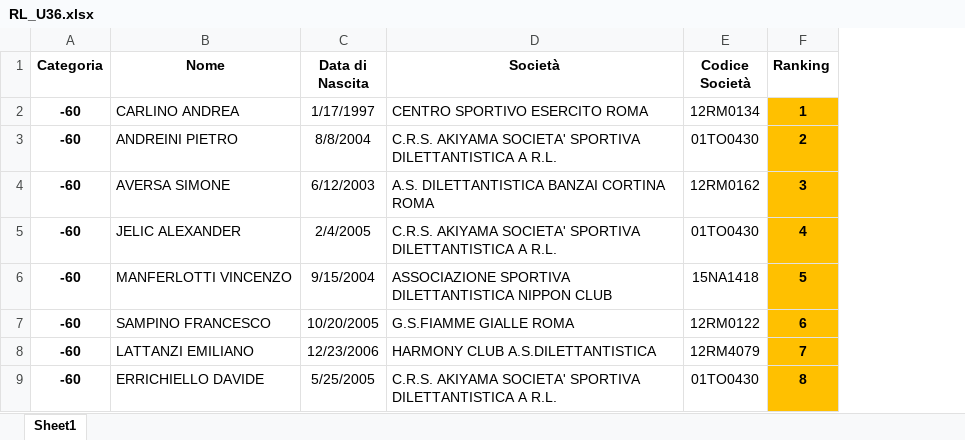
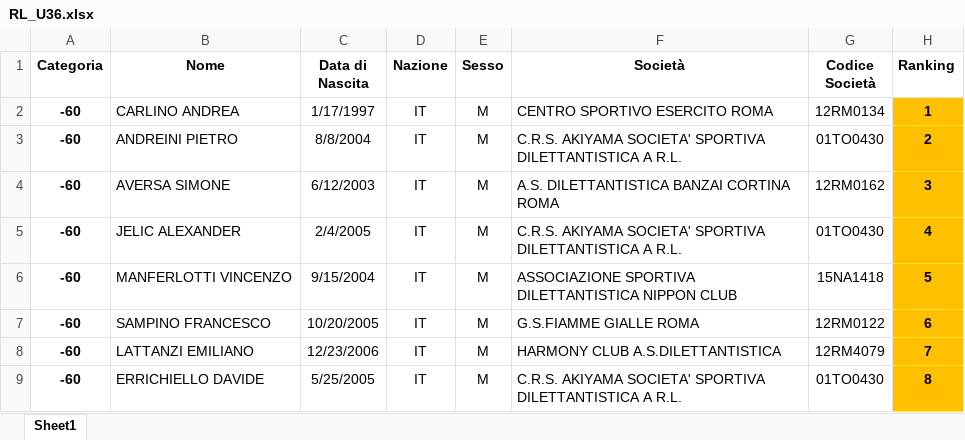
Before and after one commit to cyclopex/RankingList, an Excel workbook: data/RL_U36.xlsx, sheet Sheet1, drawn as a sheet; only a part is shown; values as stored, in another font and other column widths than the file's, no borders; the diff names each change by its address in the sheet, - before the commit and + after, or states it on an @@ line.

Commit message:
versione 2 del progetto RankingList

```diff
--- a/data/RL_U36.xlsx (sheet Sheet1)
+++ b/data/RL_U36.xlsx (sheet Sheet1)
+column D (Nazione), rows 2-9: all IT
+column E (Sesso), rows 2-9: all M
```
Also changed, not shown: data/RL_U21.xlsx, 21 other files.
